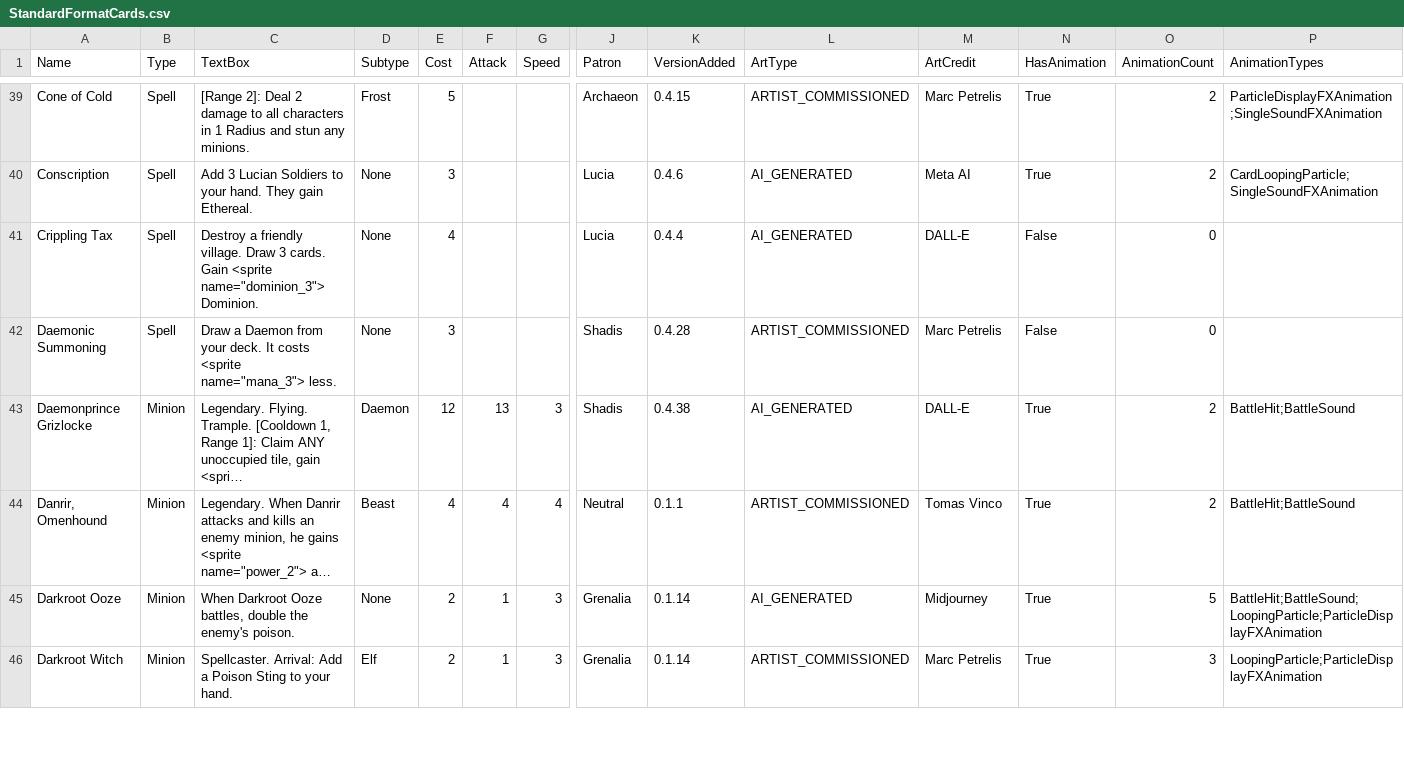
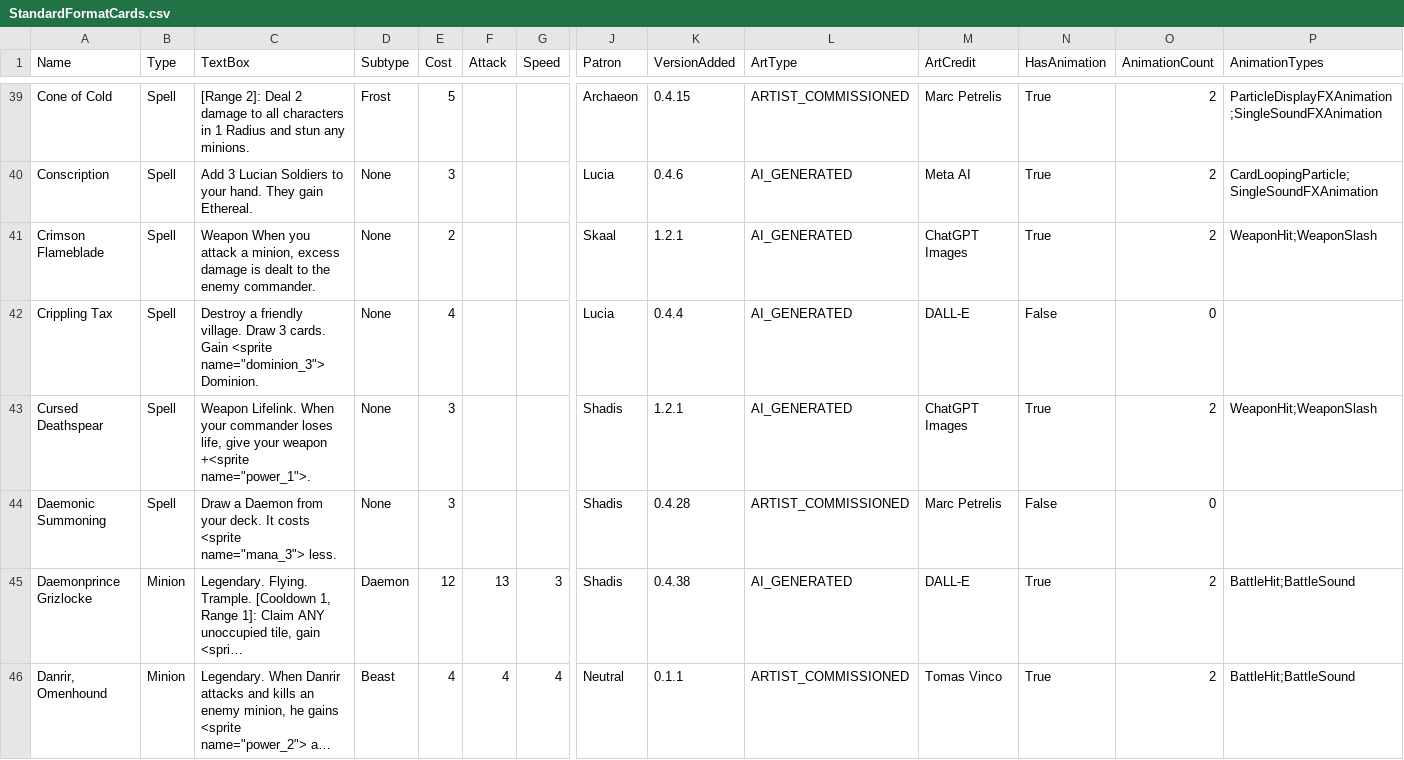
Before and after one commit to Atlas-Conquest-Game/atlas-conquest-website, a CSV file: StandardFormatCards.csv, drawn as a sheet; only a part is shown, gaps mark what is left out; the shorter side is filled out with more unchanged rows; long unchanged cells end in …; rows hold the shown columns only; the diff covers the shown part only; the diff names each change by its address in the sheet, - before the commit and + after, or states it on an @@ line.

Commit message:
Update card data, screenshots, artwork, and formats

```diff
--- a/StandardFormatCards.csv
+++ b/StandardFormatCards.csv
+row 41: Crimson Flameblade | Spell | Weapon When you attack a minion, excess damage is dealt to the enemy commander. | None | 2 |  |  | Skaal | 1.2.1 | AI_GENERATED | ChatGPT Images | True | 2 | WeaponHit;WeaponSlash
+row 43: Cursed Deathspear | Spell | Weapon Lifelink. When your commander loses life, give your weapon +<sprite name="power_1">. | None | 3 |  |  | Shadis | 1.2.1 | AI_GENERATED | ChatGPT Images | True | 2 | WeaponHit;WeaponSlash
```
Also changed, not shown: 5 added rows and 15 edited cells elsewhere in this file, StandardFormatCommanders.csv, 28 other files.
